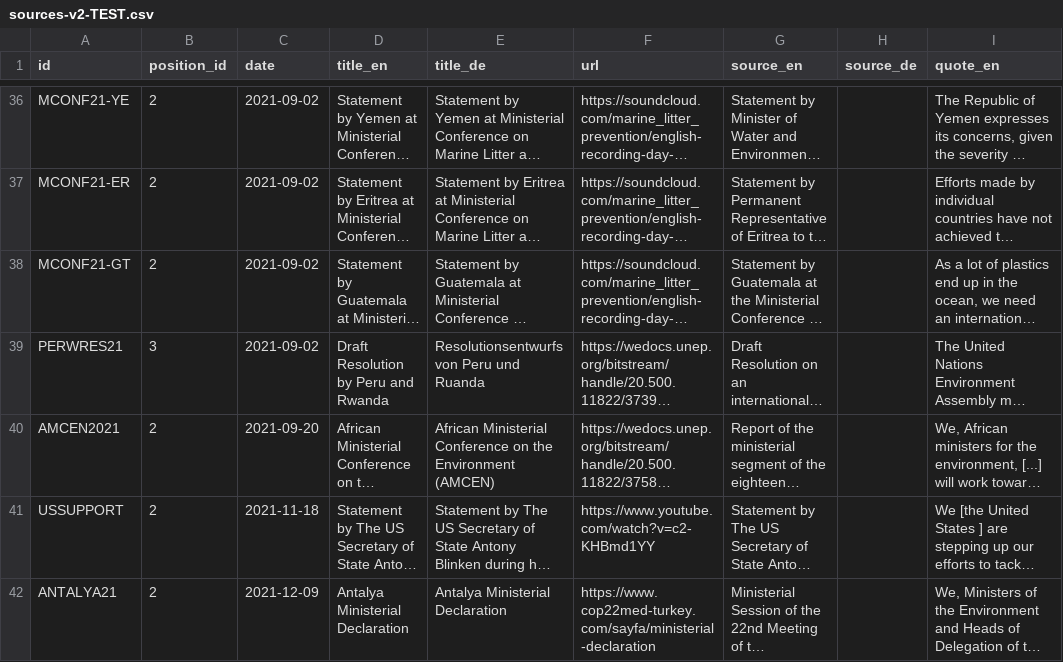
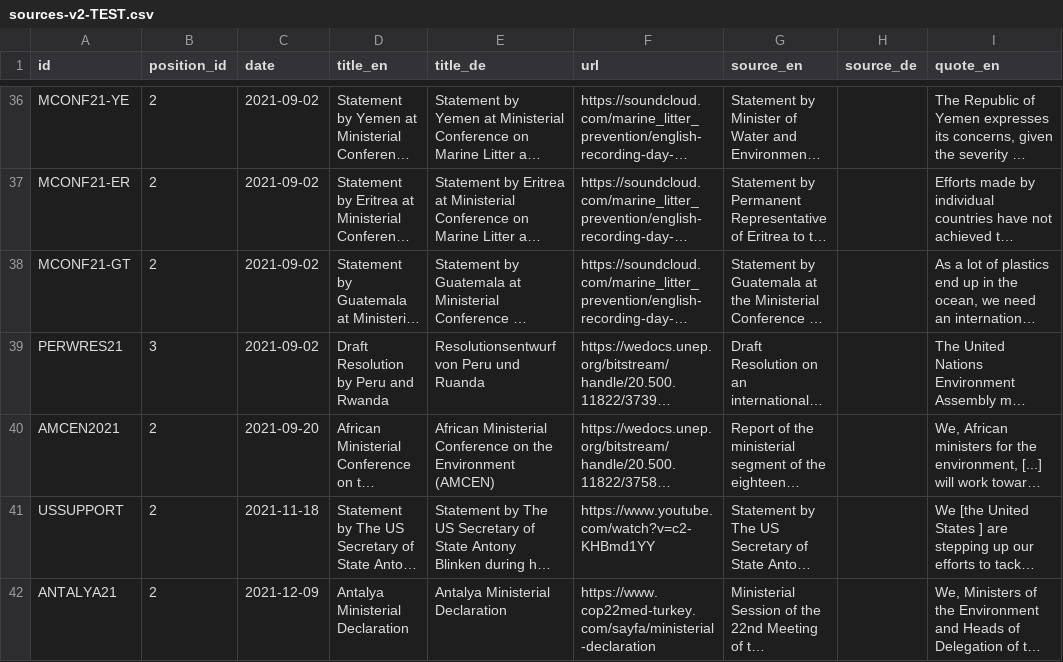
Before and after one commit to hohuuhuy/marine-plastic-explorer-test, a CSV file: data/layers/policy/sources-v2-TEST.csv, drawn as a sheet; only a part is shown, gaps mark what is left out; long unchanged cells end in …; the diff names each change by its address in the sheet, - before the commit and + after, or states it on an @@ line.

Commit message:
fix DE statement name

```diff
--- a/data/layers/policy/sources-v2-TEST.csv
+++ b/data/layers/policy/sources-v2-TEST.csv
-E39 (title_de): Resolutionsentwurfs von Peru und Ruanda
+E39 (title_de): Resolutionsentwurf von Peru und Ruanda
```
